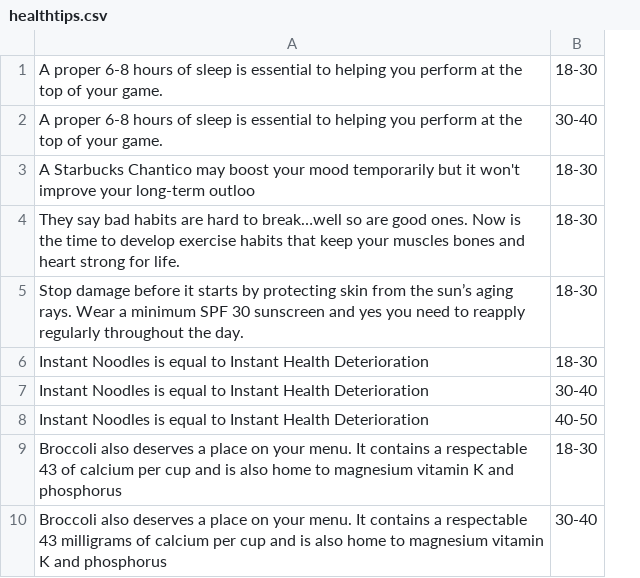
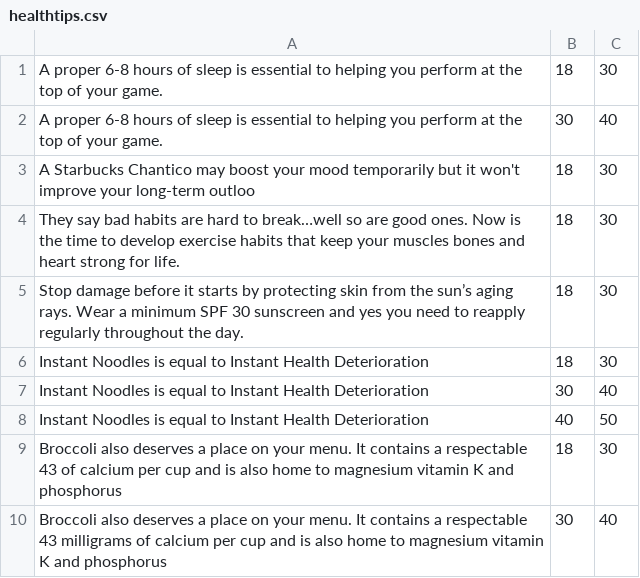
Before and after one commit to pavanvamsi3/csvey, a CSV file: src/AppBundle/Data/healthtips.csv, drawn as a sheet; only a part is shown; removed rows and columns are numbered as before the commit, all else as after; the diff names each change by its address in the sheet, - before the commit and + after, or states it on an @@ line.

```diff
--- a/src/AppBundle/Data/healthtips.csv
+++ b/src/AppBundle/Data/healthtips.csv
-column B, rows 1-10: 18-30 | 30-40 | 18-30 | 18-30 | 18-30 | 18-30 | 30-40 | 40-50 | 18-30 | 30-40
+column B, rows 1-10: 18 | 30 | 18 | 18 | 18 | 18 | 30 | 40 | 18 | 30
+column C, rows 1-10: 30 | 40 | 30 | 30 | 30 | 30 | 40 | 50 | 30 | 40
```
Also changed, not shown: 2 other files.
